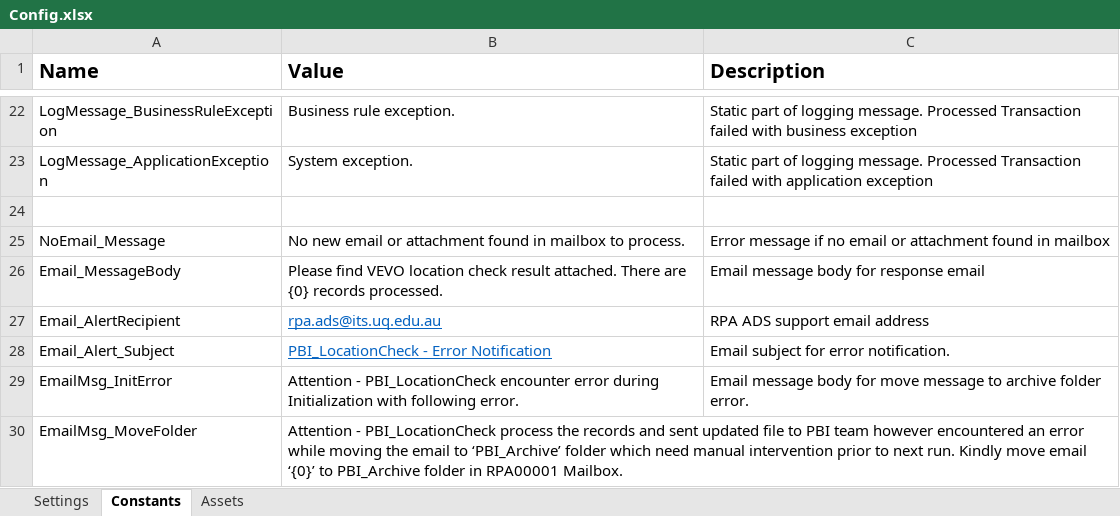
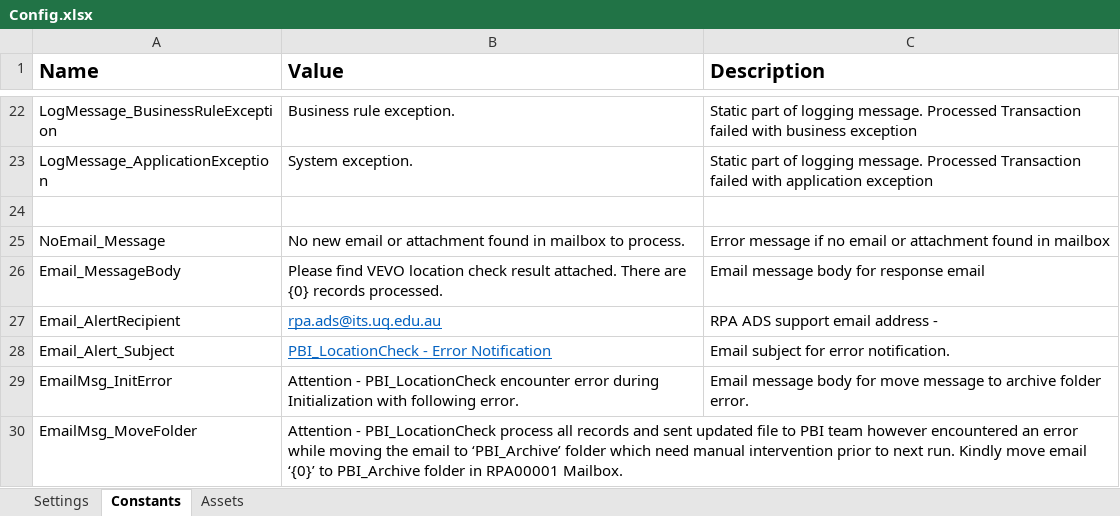
Before and after one commit to uqmgupt1/RpaUiPathProcess, an Excel workbook: Processes/PBI_LocationCheck/Data/Config.xlsx, sheet Constants, drawn as a sheet; only a part is shown, gaps mark what is left out; values as stored, in another font and other column widths than the file's, no borders; the diff names each change by its address in the sheet, - before the commit and + after, or states it on an @@ line.

```diff
--- a/Processes/PBI_LocationCheck/Data/Config.xlsx (sheet Constants)
+++ b/Processes/PBI_LocationCheck/Data/Config.xlsx (sheet Constants)
-C27 (Description): RPA ADS support email address
+C27 (Description): RPA ADS support email address -
-B30 (Value): …PBI_LocationCheck process the records and…
+B30 (Value): …PBI_LocationCheck process all records and…
```
Also changed, not shown: sheet Assets, 2 other files.
